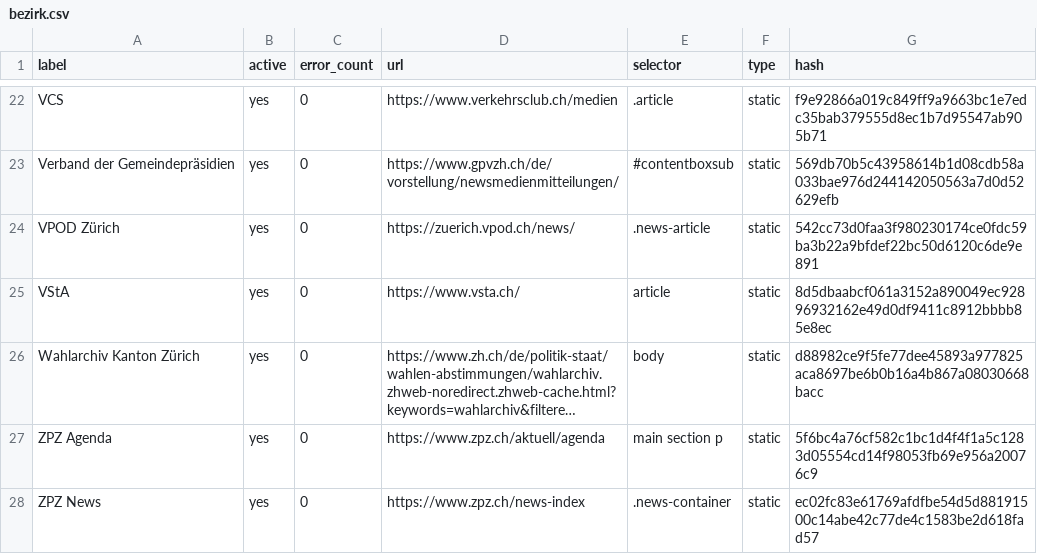
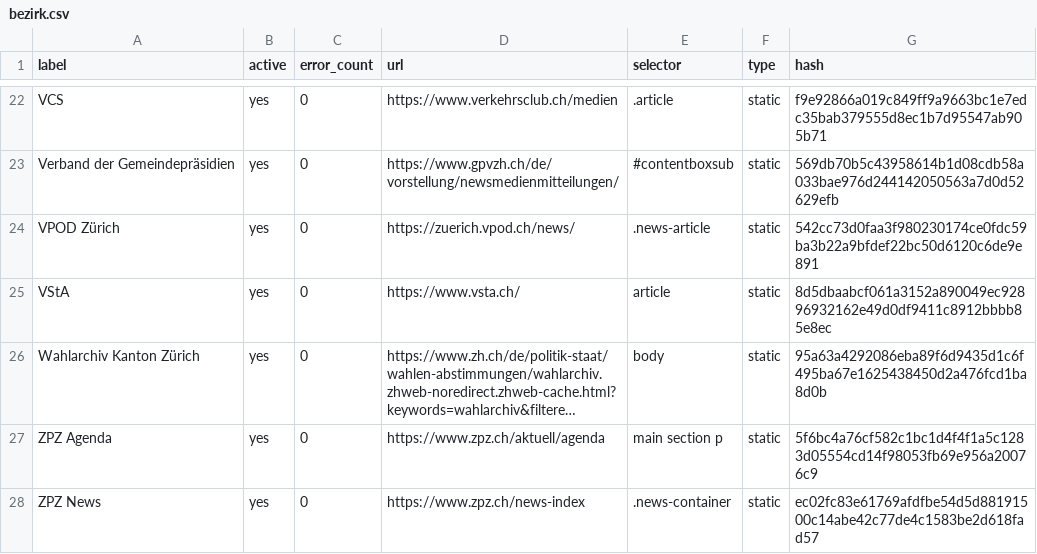
Before and after one commit to metaodi/website-monitor, a CSV file: csv/bezirk.csv, drawn as a sheet; only a part is shown, gaps mark what is left out; long unchanged cells end in …; the diff names each change by its address in the sheet, - before the commit and + after, or states it on an @@ line.

Commit message:
Update csv/bezirk.csv with updated hashes

```diff
--- a/csv/bezirk.csv
+++ b/csv/bezirk.csv
-G26 (hash): d88982ce9f5fe77dee45893a977825aca8697be6b0b16a4b867a08030668bacc
+G26 (hash): 95a63a4292086eba89f6d9435d1c6f495ba67e1625438450d2a476fcd1ba8d0b
```
